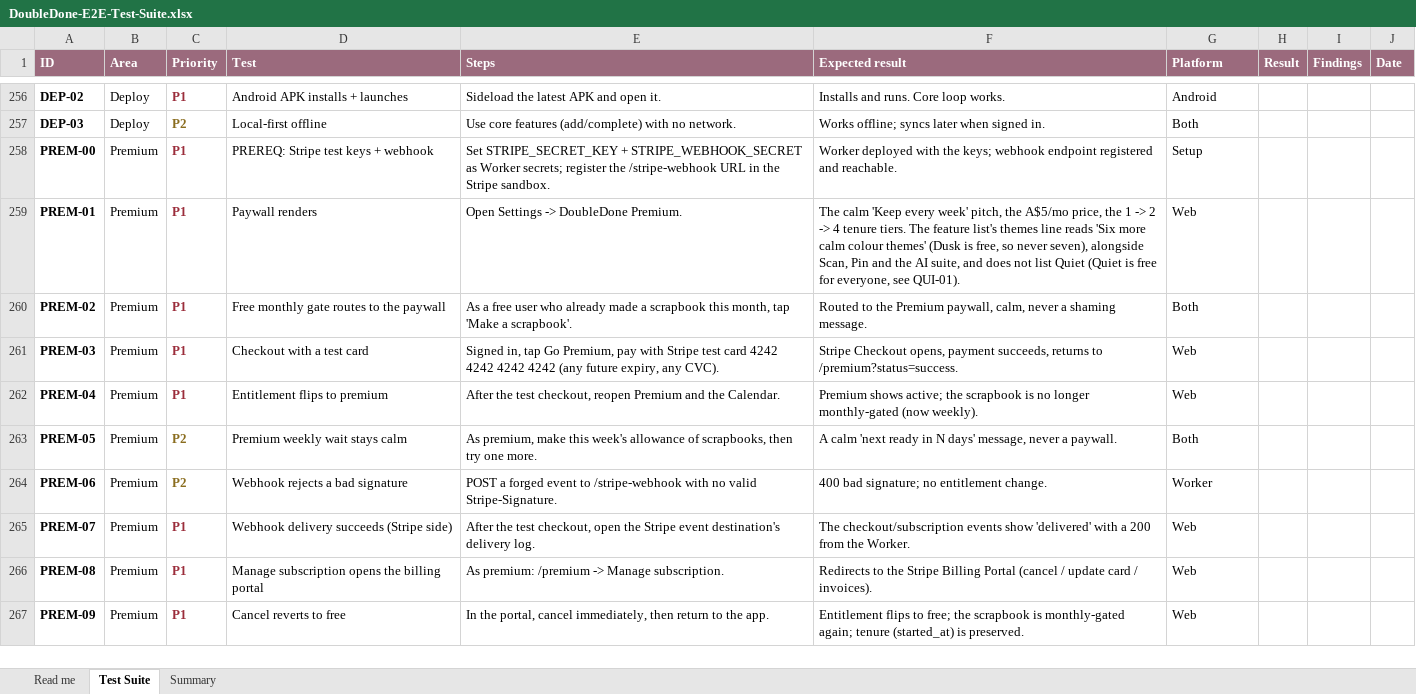
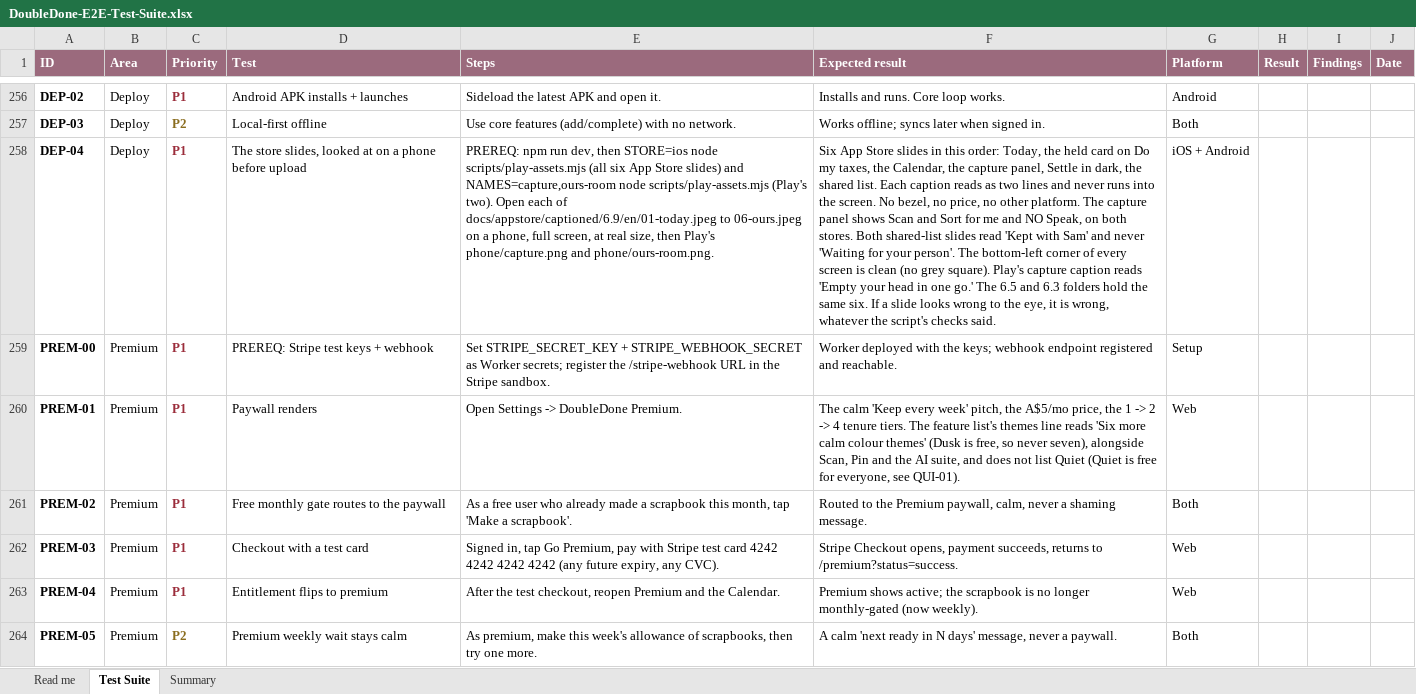
Before and after one commit to melroyds/doubledone, an Excel workbook: docs/qa/DoubleDone-E2E-Test-Suite.xlsx, sheet Test Suite, drawn as a sheet; only a part is shown, gaps mark what is left out; the shorter side is filled out with more unchanged rows; values as stored, in another font and other column widths than the file's, no borders; conditional formats not drawn; the diff names each change by its address in the sheet, - before the commit and + after, or states it on an @@ line.

```diff
--- a/docs/qa/DoubleDone-E2E-Test-Suite.xlsx (sheet Test Suite)
+++ b/docs/qa/DoubleDone-E2E-Test-Suite.xlsx (sheet Test Suite)
+row 258: DEP-04 | Deploy | P1 | The store slides, looked at on a phone before upload | PREREQ: npm run dev, then STORE=ios node scripts/play-assets.mjs (all six App Store slides) and NAMES=capture,ours-room node scripts/play-assets.mjs (Play's two). Open each of docs/appstore/captioned/6.9/en/01-today.jpeg to 06-ours.jpeg on a phone, full screen, at real size, then Play's phone/capture.png and phone/ours-room.png. | Six App Store slides in this order: Today, the held card on Do my taxes, the Calendar, the capture panel, Settle in dark, the shared list. Each caption reads as two lines and never runs into the screen. No bezel, no price, no other platform. The capture panel shows Scan and Sort for me and NO Speak, on both stores. Both shared-list slides read 'Kept with Sam' and never 'Waiting for your person'. The bottom-left corner of every screen is clean (no grey square). Play's capture caption reads 'Empty your head in one go.' The 6.5 and 6.3 folders hold the same six. If a slide looks wrong to the eye, it is wrong, whatever the script's checks said. | iOS + Android
```
Also changed, not shown: sheet Summary, 32 other files.
